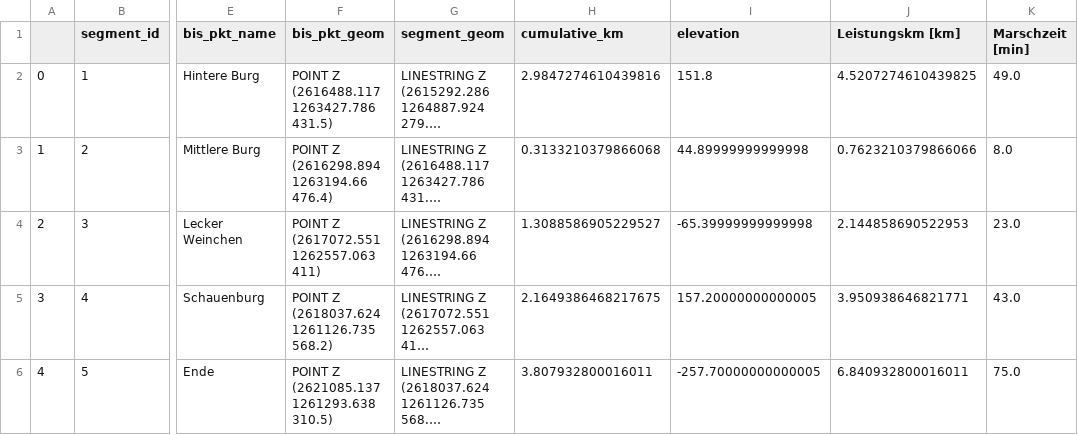
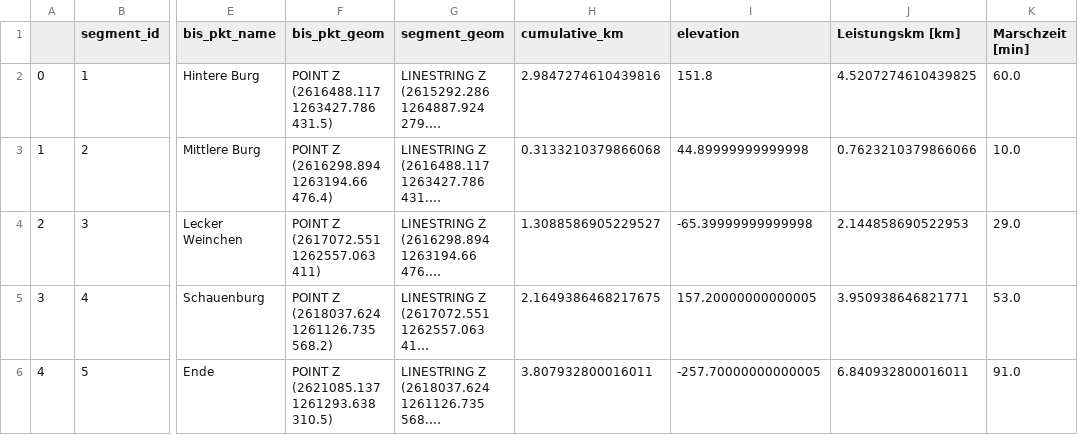
Before and after one commit to rbo-xyz/GrSchmetterling_Hackathon, a CSV file: test_2.csv, drawn as a sheet; only a part is shown, gaps mark what is left out; long unchanged cells end in …; the diff names each change by its address in the sheet, - before the commit and + after, or states it on an @@ line.

```diff
--- a/test_2.csv
+++ b/test_2.csv
-K2 (Marschzeit [min]): 49.0
+K2 (Marschzeit [min]): 60.0
-K3 (Marschzeit [min]): 8.0
+K3 (Marschzeit [min]): 10.0
-K4 (Marschzeit [min]): 23.0
+K4 (Marschzeit [min]): 29.0
-K5 (Marschzeit [min]): 43.0
+K5 (Marschzeit [min]): 53.0
-K6 (Marschzeit [min]): 75.0
+K6 (Marschzeit [min]): 91.0
```
Also changed, not shown: 1 other file.
